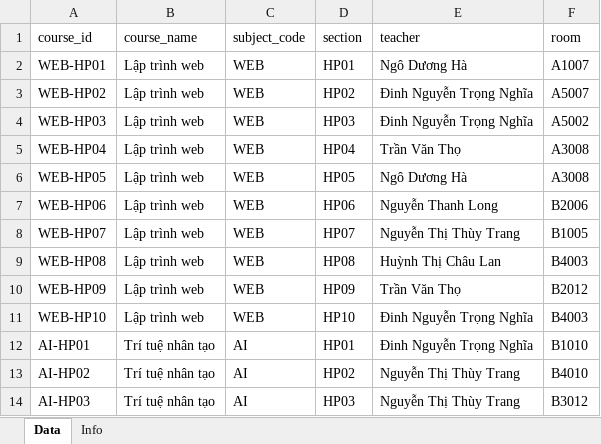
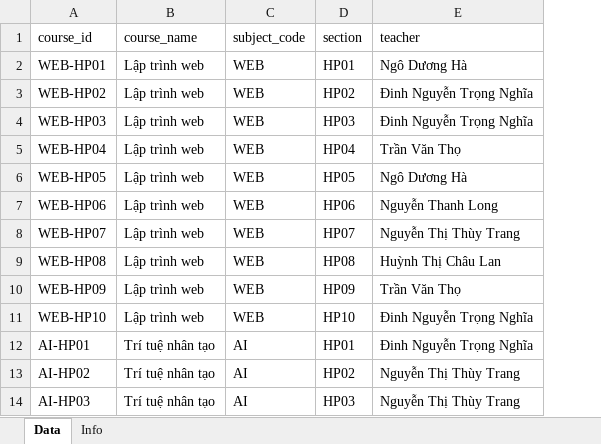
Before and after one commit to HoaiTan15/XepLichTuDong_GA, an Excel workbook: data/dataset_50_classes.xlsx, sheet Data, drawn as a sheet; only a part is shown; values as stored, in another font and other column widths than the file's, no borders; the diff names each change by its address in the sheet, - before the commit and + after, or states it on an @@ line.

```diff
--- a/data/dataset_50_classes.xlsx (sheet Data)
+++ b/data/dataset_50_classes.xlsx (sheet Data)
-column F (room), rows 2-14: A1007 | A5007 | A5002 | A3008 | A3008 | B2006 | B1005 | B4003 | B2012 | B4003 | B1010 | B4010 | B3012
```
Also changed, not shown: 9 other files.
